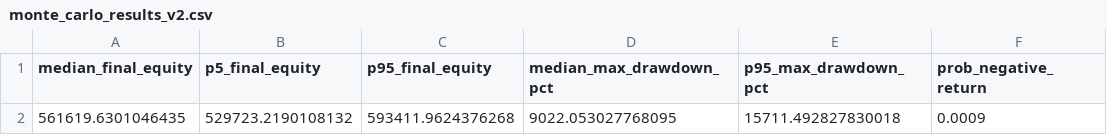
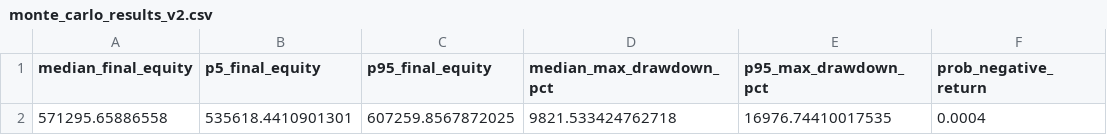
Before and after one commit to kunal-gswm/quant-strategy, a CSV file: results/monte_carlo_results_v2.csv, drawn as a sheet; removed rows and columns are numbered as before the commit, all else as after; the diff names each change by its address in the sheet, - before the commit and + after, or states it on an @@ line.

Commit message:
Update validation results with corrected portfolio accounting
Commit the updated CSV outputs generated by the fixed portfolio accounting engine. The previous simulation incorrectly calculated position sizing and drawdowns using free cash balance instead of true portfolio equity, resulting in artificially inflated drawdowns and flawed Sharpe ratios.

- Update portfolio_history_corrected.csv to track true daily Mark-to-Market equity.
- Update portfolio_metrics_corrected_v2.csv with accurate Sharpe, CAGR, and Drawdown metrics for 0.5% and 1.0% risk models.
- Update position_overlap_audit_v2.csv with the corrected calendar-day simultaneous position calculations.
- Update Monte Carlo (monte_carlo_results_v2.csv) and cost sensitivity (walk_forward_cost_sensitivity_v2.csv) outputs based on the corrected engine.
- Add accounting_fix_comparison.csv detailing the delta between original and corrected metrics.
- Add final_out2.txt summarizing the final audit status and trade-level reproduction numbers.

```diff
--- a/results/monte_carlo_results_v2.csv
+++ b/results/monte_carlo_results_v2.csv
-row 2: 561619.6301046435 | 529723.2190108132 | 593411.9624376268 | 9022.053027768095 | 15711.492827830018 | 0.0009
+row 2: 571295.65886558 | 535618.4410901301 | 607259.8567872025 | 9821.533424762718 | 16976.74410017535 | 0.0004
```
Also changed, not shown: results/accounting_fix_comparison.csv, results/portfolio_metrics_corrected_v2.csv, 5 other files.
